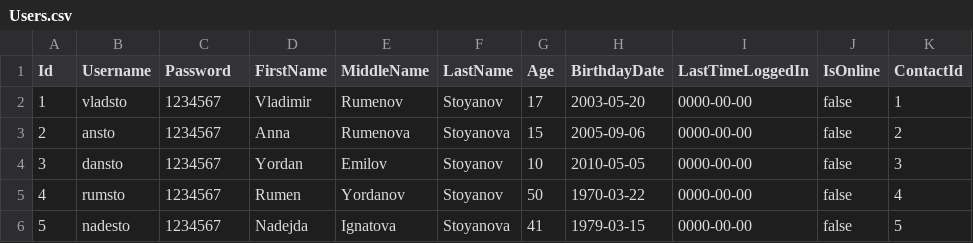
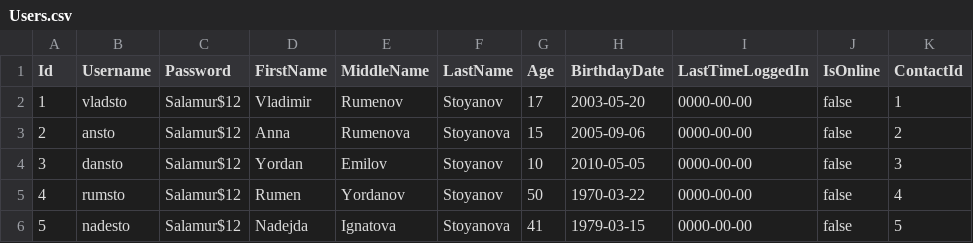
Before and after one commit to VladoDev03/FancyLibrary, a CSV file: FancyLibrary/ConsoleVersion/LocalDatabaseFiles/Users.csv, drawn as a sheet.

Commit message:
Add validations to model classes and fixing data from databases

```diff
--- a/FancyLibrary/ConsoleVersion/LocalDatabaseFiles/Users.csv
+++ b/FancyLibrary/ConsoleVersion/LocalDatabaseFiles/Users.csv
@@ -1,6 +1,6 @@
 Id,Username,Password,FirstName,MiddleName,LastName,Age,BirthdayDate, LastTimeLoggedIn, IsOnline, ContactId
-1,vladsto,1234567,Vladimir,Rumenov,Stoyanov,17,2003-05-20,0000-00-00,false,1
-2,ansto,1234567,Anna,Rumenova,Stoyanova,15,2005-09-06,0000-00-00,false,2
-3,dansto,1234567,Yordan,Emilov,Stoyanov,10,2010-05-05,0000-00-00,false,3
-4,rumsto,1234567,Rumen,Yordanov,Stoyanov,50,1970-03-22,0000-00-00,false,4
-5,nadesto,1234567,Nadejda,Ignatova,Stoyanova,41,1979-03-15,0000-00-00,false,5
+1,vladsto,Salamur$12,Vladimir,Rumenov,Stoyanov,17,2003-05-20,0000-00-00,false,1
+2,ansto,Salamur$12,Anna,Rumenova,Stoyanova,15,2005-09-06,0000-00-00,false,2
+3,dansto,Salamur$12,Yordan,Emilov,Stoyanov,10,2010-05-05,0000-00-00,false,3
+4,rumsto,Salamur$12,Rumen,Yordanov,Stoyanov,50,1970-03-22,0000-00-00,false,4
+5,nadesto,Salamur$12,Nadejda,Ignatova,Stoyanova,41,1979-03-15,0000-00-00,false,5
```
Also changed, not shown: 4 other files.
